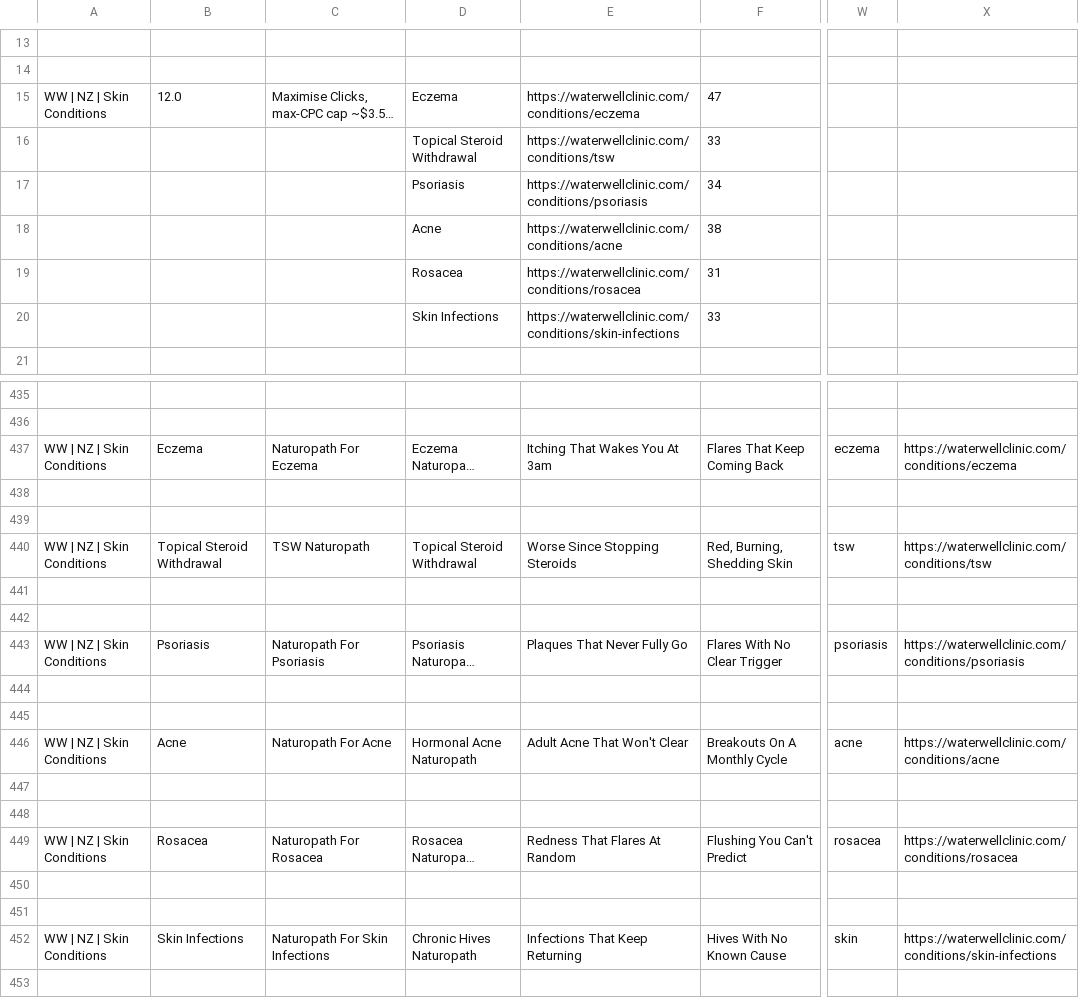
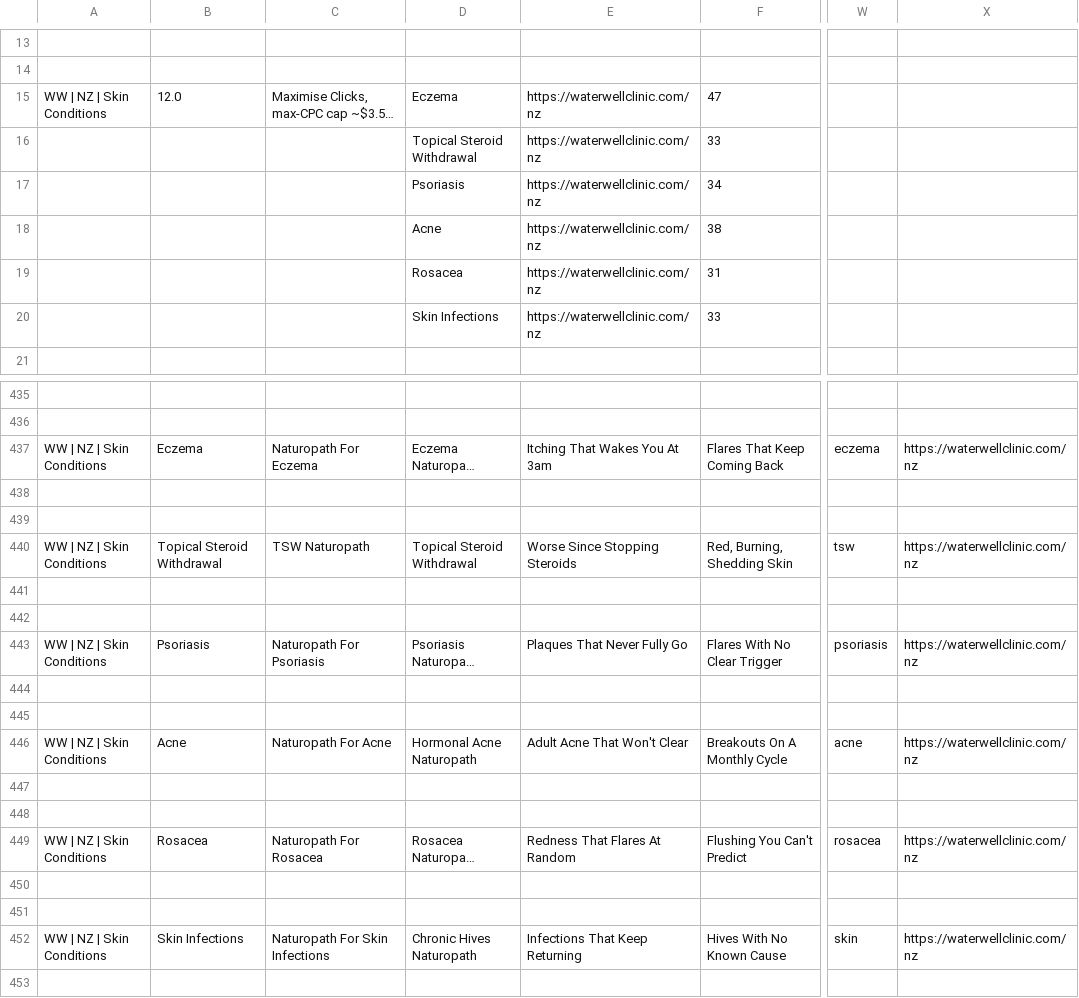
Before and after one commit to loganhempel/Waterwell-Web, a CSV file: gads-expand-2026-09-01/Waterwell-NZ-2026-09-01.csv, drawn as a sheet; only a part is shown, gaps mark what is left out; long unchanged cells end in …; the diff names each change by its address in the sheet, - before the commit and + after, or states it on an @@ line.

```diff
--- a/gads-expand-2026-09-01/Waterwell-NZ-2026-09-01.csv
+++ b/gads-expand-2026-09-01/Waterwell-NZ-2026-09-01.csv
-E15: https://waterwellclinic.com/conditions/eczema
+E15: https://waterwellclinic.com/nz
-E16: https://waterwellclinic.com/conditions/tsw
+E16: https://waterwellclinic.com/nz
-E17: https://waterwellclinic.com/conditions/psoriasis
+E17: https://waterwellclinic.com/nz
-E18: https://waterwellclinic.com/conditions/acne
+E18: https://waterwellclinic.com/nz
-E19: https://waterwellclinic.com/conditions/rosacea
+E19: https://waterwellclinic.com/nz
-E20: https://waterwellclinic.com/conditions/skin-infections
+E20: https://waterwellclinic.com/nz
-X437: https://waterwellclinic.com/conditions/eczema
+X437: https://waterwellclinic.com/nz
-X440: https://waterwellclinic.com/conditions/tsw
+X440: https://waterwellclinic.com/nz
-X443: https://waterwellclinic.com/conditions/psoriasis
+X443: https://waterwellclinic.com/nz
-X446: https://waterwellclinic.com/conditions/acne
+X446: https://waterwellclinic.com/nz
-X449: https://waterwellclinic.com/conditions/rosacea
+X449: https://waterwellclinic.com/nz
-X452: https://waterwellclinic.com/conditions/skin-infections
+X452: https://waterwellclinic.com/nz
```
Also changed, not shown: gads-expand-2026-09-01/Waterwell-AU-2026-09-01.csv, gads-expand-2026-09-01/editor/ads.csv, 4 other files.
